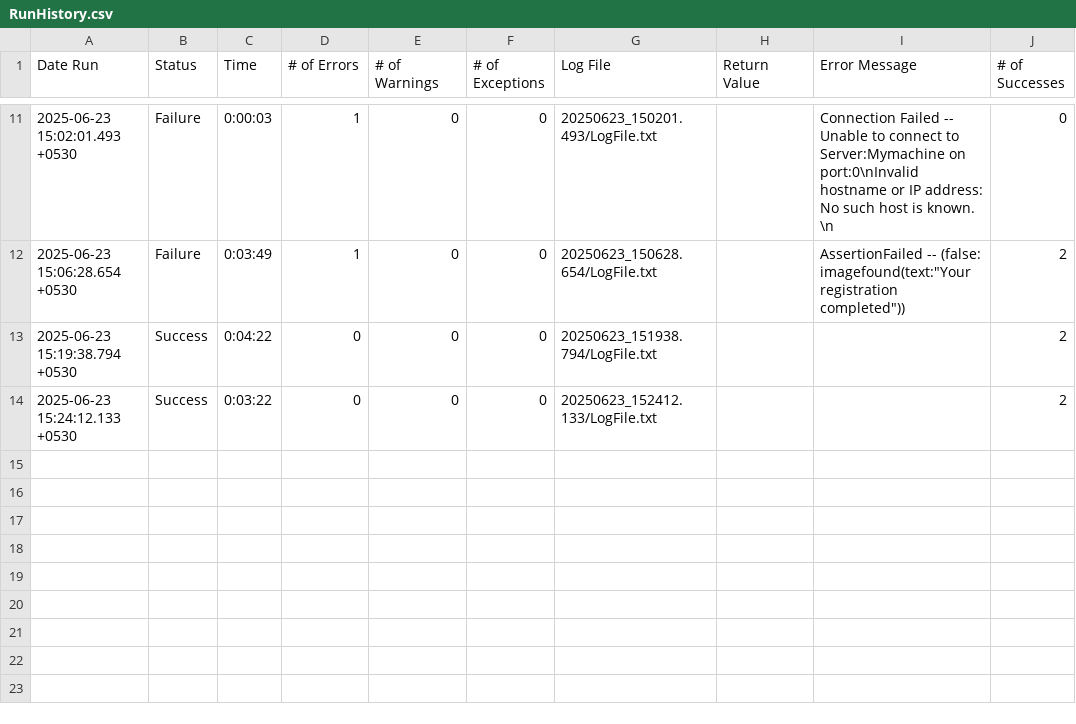
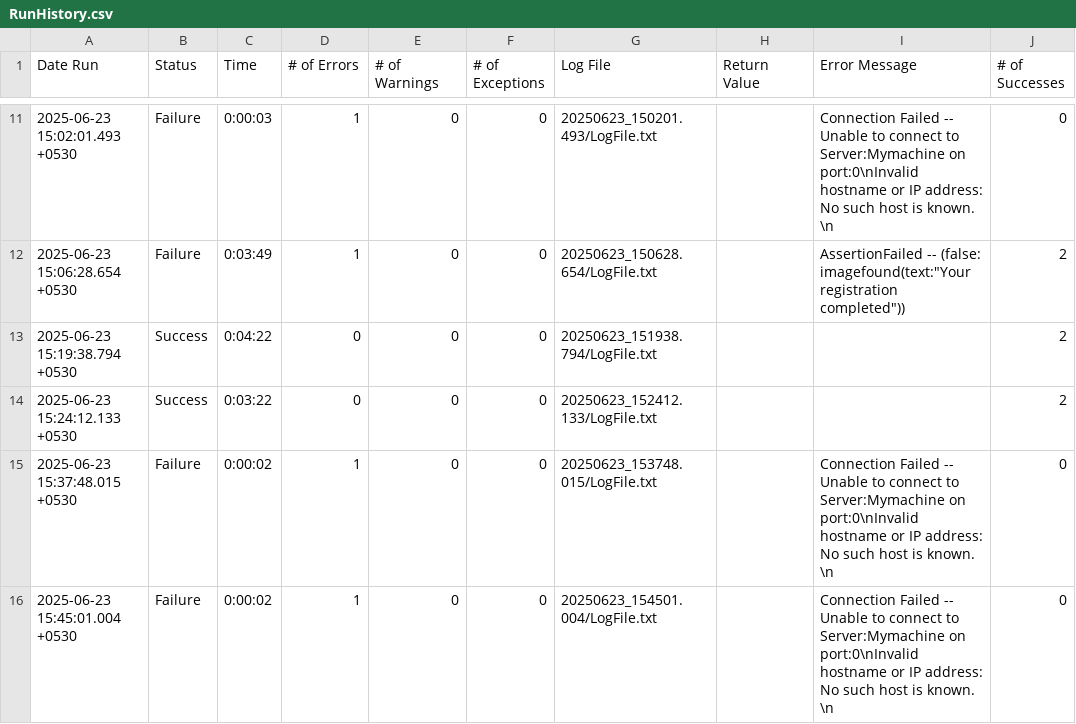
Before and after one commit to sudheekshaIdeabytes/EggplantTestinglocal, a CSV file: CommonforAll.suite/Results/Testcases/LaunchApplication/RunHistory.csv, drawn as a sheet; only a part is shown, gaps mark what is left out; the diff names each change by its address in the sheet, - before the commit and + after, or states it on an @@ line.

Commit message:
Gave all the details to connect statement instead of name

```diff
--- a/CommonforAll.suite/Results/Testcases/LaunchApplication/RunHistory.csv
+++ b/CommonforAll.suite/Results/Testcases/LaunchApplication/RunHistory.csv
+row 15: 2025-06-23 15:37:48.015 +0530 | Failure | 0:00:02 | 1 | 0 | 0 | 20250623_153748.015/LogFile.txt |  | Connection Failed -- Unable to connect to Server:Mymachine on port:0\nInvalid hostname or IP address: No such host is known. \n | 0
+row 16: 2025-06-23 15:45:01.004 +0530 | Failure | 0:00:02 | 1 | 0 | 0 | 20250623_154501.004/LogFile.txt |  | Connection Failed -- Unable to connect to Server:Mymachine on port:0\nInvalid hostname or IP address: No such host is known. \n | 0
```
Also changed, not shown: CommonforAll.suite/Results/SuiteStatistics.csv, 4 other files.
